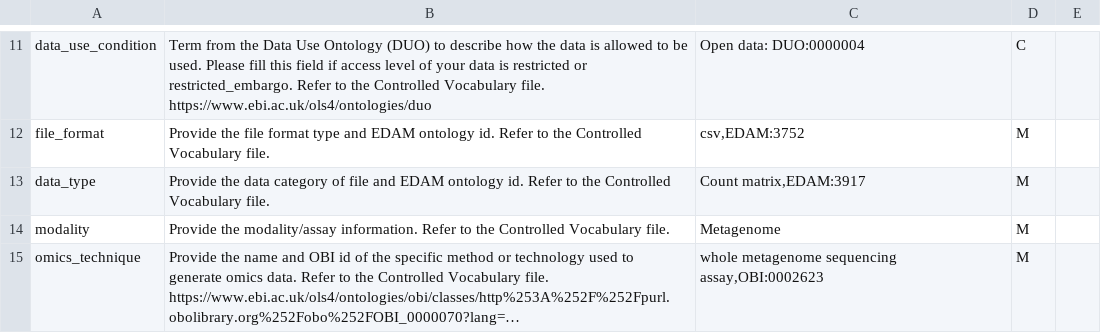
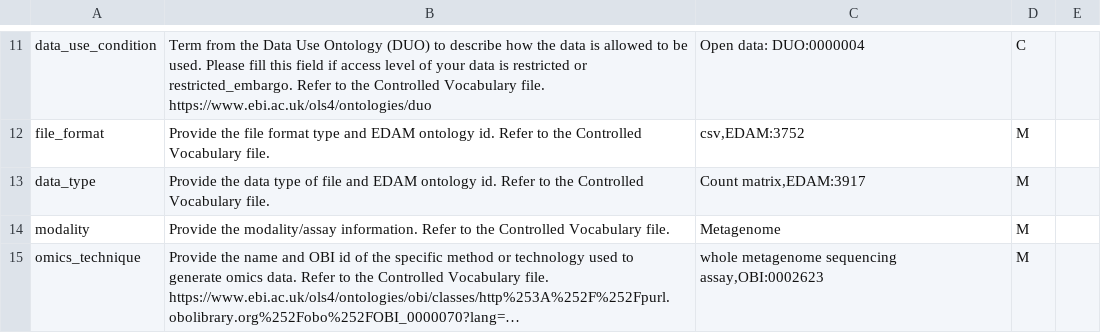
Before and after one commit to vmrc4health/vmrc-docs, a CSV file: Summary_files_metadata_attribute_descriptions_v2.csv, drawn as a sheet; only a part is shown, gaps mark what is left out; long unchanged cells end in ….

Commit message:
Update Summary_files_metadata_attribute_descriptions_v2.csv

```diff
--- a/Summary_files_metadata_attribute_descriptions_v2.csv
+++ b/Summary_files_metadata_attribute_descriptions_v2.csv
@@ -17,3 +17,3 @@ https://www.ebi.ac.uk/ols4/ontologies/duo",Open data: DUO:0000004,C,
 file_format,Provide the file format type and EDAM ontology id. Refer to the Controlled Vocabulary file.,"csv,EDAM:3752",M,
-data_type,Provide the data category of file and EDAM ontology id. Refer to the Controlled Vocabulary file.,"Count matrix,EDAM:3917",M,
+data_type,Provide the data type of file and EDAM ontology id. Refer to the Controlled Vocabulary file.,"Count matrix,EDAM:3917",M,
 modality,Provide the modality/assay information. Refer to the Controlled Vocabulary file.,Metagenome,M,
```
